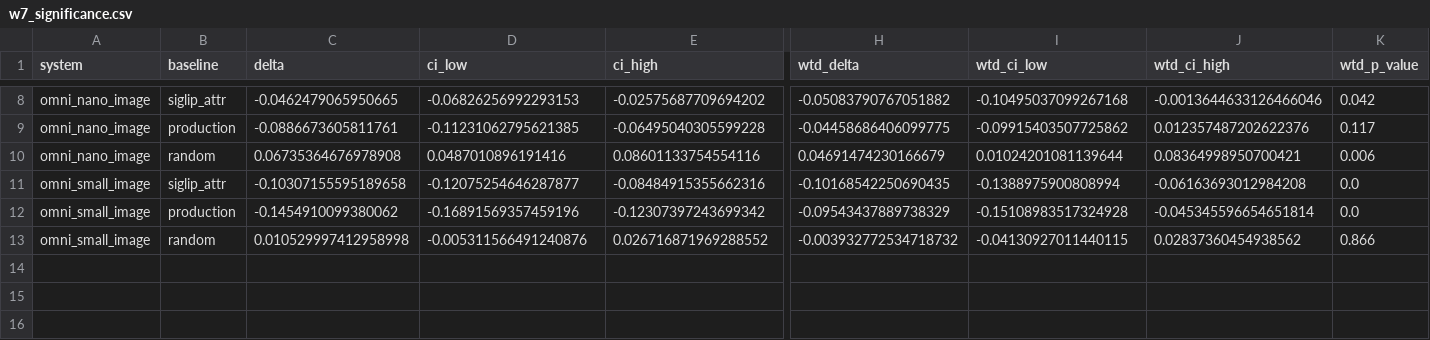
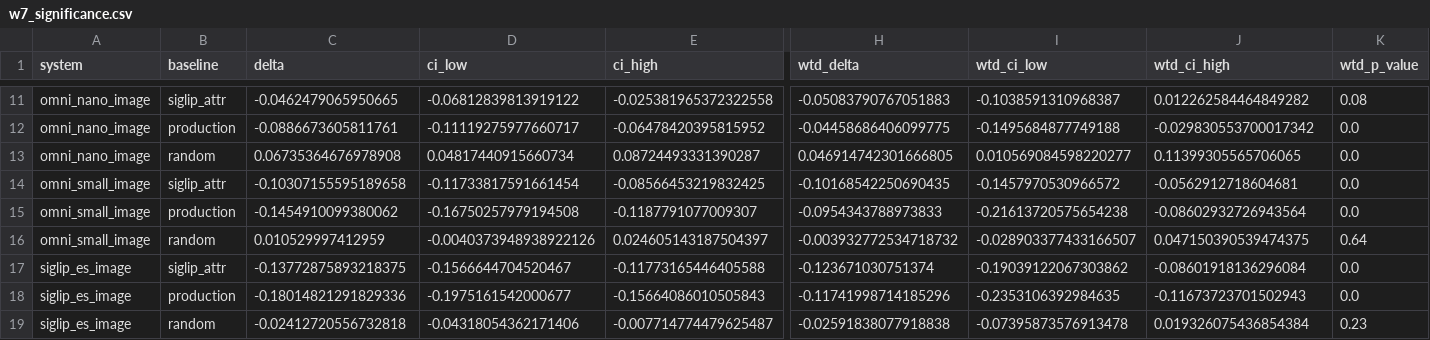
Before and after one commit to weizh-dcsg/image-embedding-experiments, a CSV file: base0/embedding_eval/results/w7_significance.csv, drawn as a sheet; only a part is shown, gaps mark what is left out; removed rows and columns are numbered as before the commit, all else as after; rows hold the shown columns only; the diff covers the shown part only; the diff names each change by its address in the sheet, - before the commit and + after, or states it on an @@ line.

```diff
--- a/base0/embedding_eval/results/w7_significance.csv
+++ b/base0/embedding_eval/results/w7_significance.csv
-D11 (ci_low): -0.06826256992293153
+D11 (ci_low): -0.06812839813919122
-E11 (ci_high): -0.02575687709694202
+E11 (ci_high): -0.025381965372322558
-H11 (wtd_delta): -0.05083790767051882
+H11 (wtd_delta): -0.05083790767051883
-I11 (wtd_ci_low): -0.10495037099267168
+I11 (wtd_ci_low): -0.1038591310968387
-J11 (wtd_ci_high): -0.0013644633126466046
+J11 (wtd_ci_high): 0.012262584464849282
-K11 (wtd_p_value): 0.042
+K11 (wtd_p_value): 0.08
-D12 (ci_low): -0.11231062795621385
+D12 (ci_low): -0.11119275977660717
-E12 (ci_high): -0.06495040305599228
+E12 (ci_high): -0.06478420395815952
-I12 (wtd_ci_low): -0.09915403507725862
+I12 (wtd_ci_low): -0.1495684877749188
-J12 (wtd_ci_high): 0.012357487202622376
+J12 (wtd_ci_high): -0.029830553700017342
-K12 (wtd_p_value): 0.117
+K12 (wtd_p_value): 0.0
-D13 (ci_low): 0.0487010896191416
+D13 (ci_low): 0.04817440915660734
-E13 (ci_high): 0.08601133754554116
+E13 (ci_high): 0.08724493331390287
-H13 (wtd_delta): 0.04691474230166679
+H13 (wtd_delta): 0.046914742301666805
-I13 (wtd_ci_low): 0.01024201081139644
+I13 (wtd_ci_low): 0.010569084598220277
-J13 (wtd_ci_high): 0.08364998950700421
+J13 (wtd_ci_high): 0.11399305565706065
-K13 (wtd_p_value): 0.006
+K13 (wtd_p_value): 0.0
-D14 (ci_low): -0.12075254646287877
+D14 (ci_low): -0.11733817591661454
-E14 (ci_high): -0.08484915355662316
+E14 (ci_high): -0.08566453219832425
-I14 (wtd_ci_low): -0.1388975900808994
+I14 (wtd_ci_low): -0.1457970530966572
-J14 (wtd_ci_high): -0.06163693012984208
+J14 (wtd_ci_high): -0.0562912718604681
-D15 (ci_low): -0.16891569357459196
+D15 (ci_low): -0.16750257979194508
-E15 (ci_high): -0.12307397243699342
+E15 (ci_high): -0.1187791077009307
-H15 (wtd_delta): -0.09543437889738329
+H15 (wtd_delta): -0.0954343788973833
-I15 (wtd_ci_low): -0.15108983517324928
+I15 (wtd_ci_low): -0.21613720575654238
-J15 (wtd_ci_high): -0.045345596654651814
+J15 (wtd_ci_high): -0.08602932726943564
-row 13: omni_small_image | random | 0.010529997412958998 | -0.005311566491240876 | 0.026716871969288552 | -0.003932772534718732 | -0.04130927011440115 | 0.02837360454938562 | 0.866
+row 16: omni_small_image | random | 0.010529997412959 | -0.0040373948938922126 | 0.024605143187504397 | -0.003932772534718732 | -0.028903377433166507 | 0.047150390539474375 | 0.64
+row 17: siglip_es_image | siglip_attr | -0.13772875893218375 | -0.1566644704520467 | -0.11773165446405588 | -0.123671030751374 | -0.19039122067303862 | -0.08601918136296084 | 0.0
+row 18: siglip_es_image | production | -0.18014821291829336 | -0.1975161542000677 | -0.15664086010505843 | -0.11741998714185296 | -0.2353106392984635 | -0.11673723701502943 | 0.0
+row 19: siglip_es_image | random | -0.02412720556732818 | -0.04318054362171406 | -0.007714774479625487 | -0.02591838077918838 | -0.07395873576913478 | 0.019326075436854384 | 0.23
```
Also changed, not shown: 5 added rows, 2 removed rows and 21 edited cells elsewhere in this file, base0/embedding_eval/results/w7_summary.csv, 32 other files.
